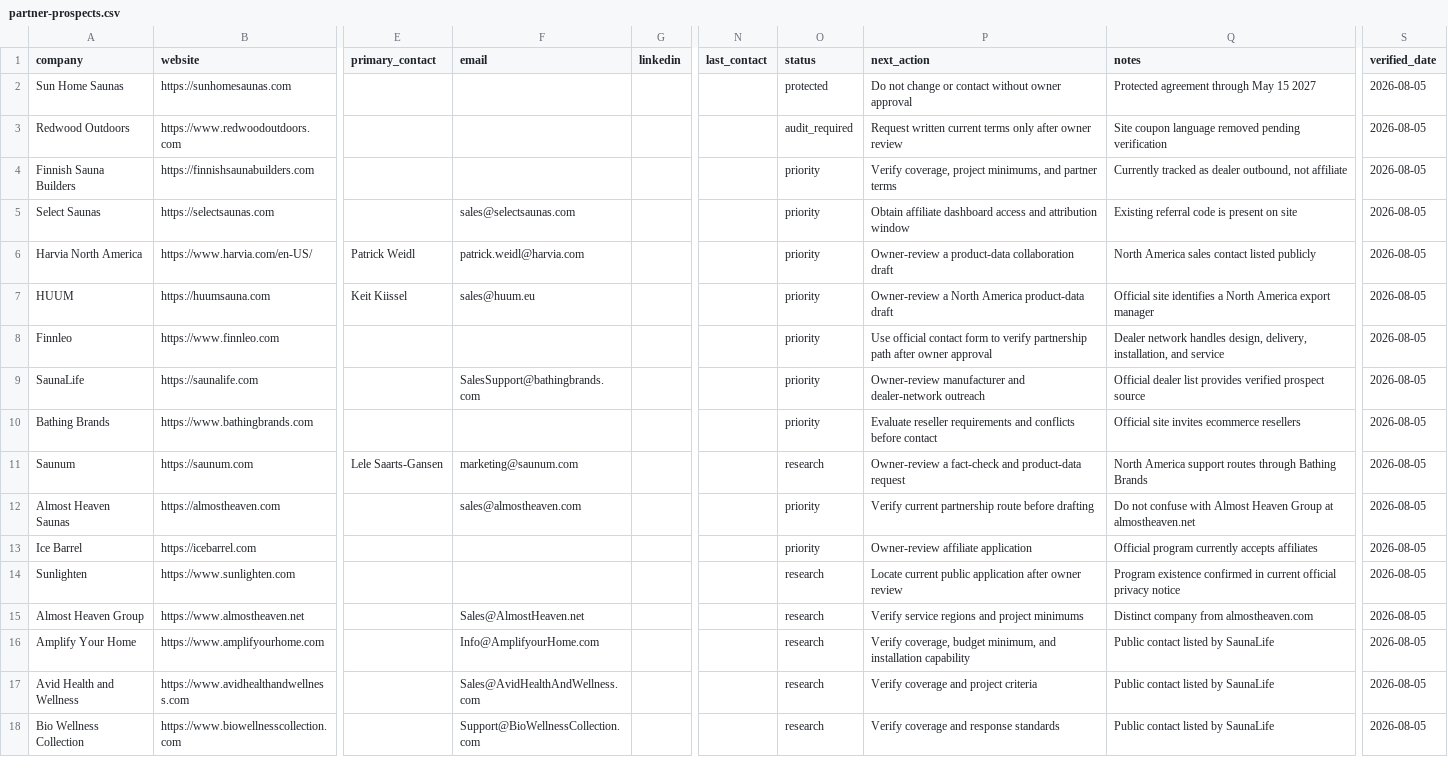
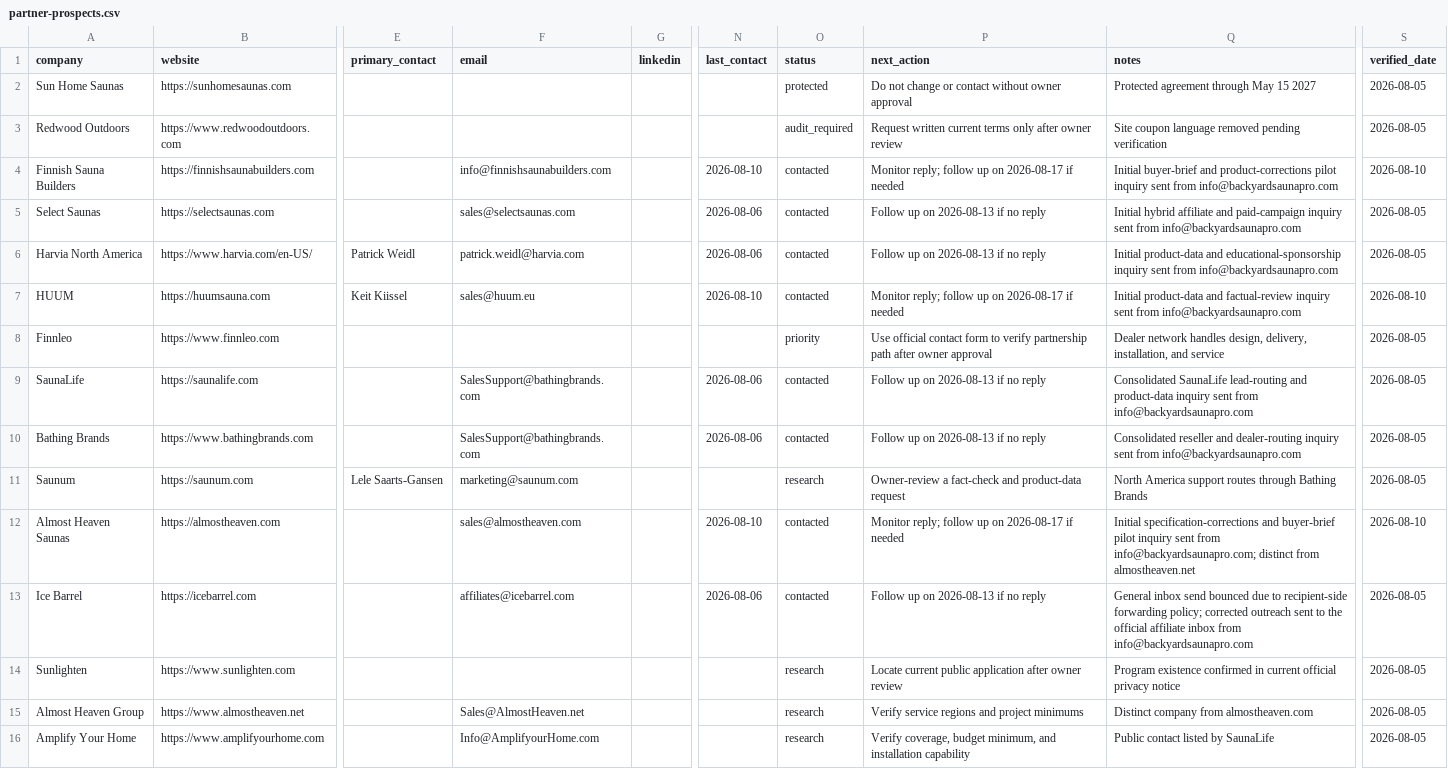
Before and after one commit to ceruallc-a11y/backyardsaunapro, a CSV file: operations/partner-prospects.csv, drawn as a sheet; only a part is shown, gaps mark what is left out; the shorter side is filled out with more unchanged rows; the diff covers the shown part only; the diff names each change by its address in the sheet, - before the commit and + after, or states it on an @@ line.

Commit message:
Improve buyer conversion and launch lead pilot

```diff
--- a/operations/partner-prospects.csv
+++ b/operations/partner-prospects.csv
-F4 (email): (empty)
+F4 (email): info@finnishsaunabuilders.com
-N4 (last_contact): (empty)
+N4 (last_contact): 2026-08-10
-O4:O7 (status): priority
+O4:O7 (status): contacted
-P4 (next_action): Verify coverage, project minimums, and partner terms
+P4 (next_action): Monitor reply; follow up on 2026-08-17 if needed
-Q4 (notes): Currently tracked as dealer outbound, not affiliate
+Q4 (notes): Initial buyer-brief and product-corrections pilot inquiry sent from info@backyardsaunapro.com
-S4 (verified_date): 2026-08-05
+S4 (verified_date): 2026-08-10
-N5:N6 (last_contact): (empty)
+N5:N6 (last_contact): 2026-08-06
-P5 (next_action): Obtain affiliate dashboard access and attribution window
+P5 (next_action): Follow up on 2026-08-13 if no reply
-Q5 (notes): Existing referral code is present on site
+Q5 (notes): Initial hybrid affiliate and paid-campaign inquiry sent from info@backyardsaunapro.com
-P6 (next_action): Owner-review a product-data collaboration draft
+P6 (next_action): Follow up on 2026-08-13 if no reply
-Q6 (notes): North America sales contact listed publicly
+Q6 (notes): Initial product-data and educational-sponsorship inquiry sent from info@backyardsaunapro.com
-N7 (last_contact): (empty)
+N7 (last_contact): 2026-08-10
-P7 (next_action): Owner-review a North America product-data draft
+P7 (next_action): Monitor reply; follow up on 2026-08-17 if needed
-Q7 (notes): Official site identifies a North America export manager
+Q7 (notes): Initial product-data and factual-review inquiry sent from info@backyardsaunapro.com
-S7 (verified_date): 2026-08-05
+S7 (verified_date): 2026-08-10
-N9:N10 (last_contact): (empty)
+N9:N10 (last_contact): 2026-08-06
-O9:O10 (status): priority
+O9:O10 (status): contacted
-P9 (next_action): Owner-review manufacturer and dealer-network outreach
+P9 (next_action): Follow up on 2026-08-13 if no reply
-Q9 (notes): Official dealer list provides verified prospect source
+Q9 (notes): Consolidated SaunaLife lead-routing and product-data inquiry sent from info@backyardsaunapro.com
-F10 (email): (empty)
+F10 (email): SalesSupport@bathingbrands.com
-P10 (next_action): Evaluate reseller requirements and conflicts before contact
+P10 (next_action): Follow up on 2026-08-13 if no reply
-Q10 (notes): Official site invites ecommerce resellers
+Q10 (notes): Consolidated reseller and dealer-routing inquiry sent from info@backyardsaunapro.com
-N12 (last_contact): (empty)
+N12 (last_contact): 2026-08-10
-O12:O13 (status): priority
+O12:O13 (status): contacted
-P12 (next_action): Verify current partnership route before drafting
+P12 (next_action): Monitor reply; follow up on 2026-08-17 if needed
-Q12 (notes): Do not confuse with Almost Heaven Group at almostheaven.net
+Q12 (notes): Initial specification-corrections and buyer-brief pilot inquiry sent from info@backyardsaunapro.com; distinct from almostheaven.net
-S12 (verified_date): 2026-08-05
+S12 (verified_date): 2026-08-10
-F13 (email): (empty)
+F13 (email): affiliates@icebarrel.com
-N13 (last_contact): (empty)
+N13 (last_contact): 2026-08-06
-P13 (next_action): Owner-review affiliate application
+P13 (next_action): Follow up on 2026-08-13 if no reply
-Q13 (notes): Official program currently accepts affiliates
+Q13 (notes): General inbox send bounced due to recipient-side forwarding policy; corrected outreach sent to the official affiliate inbox from info@backyardsaunapro.com
```
Also changed, not shown: 12 edited cells elsewhere in this file, 17 other files.
